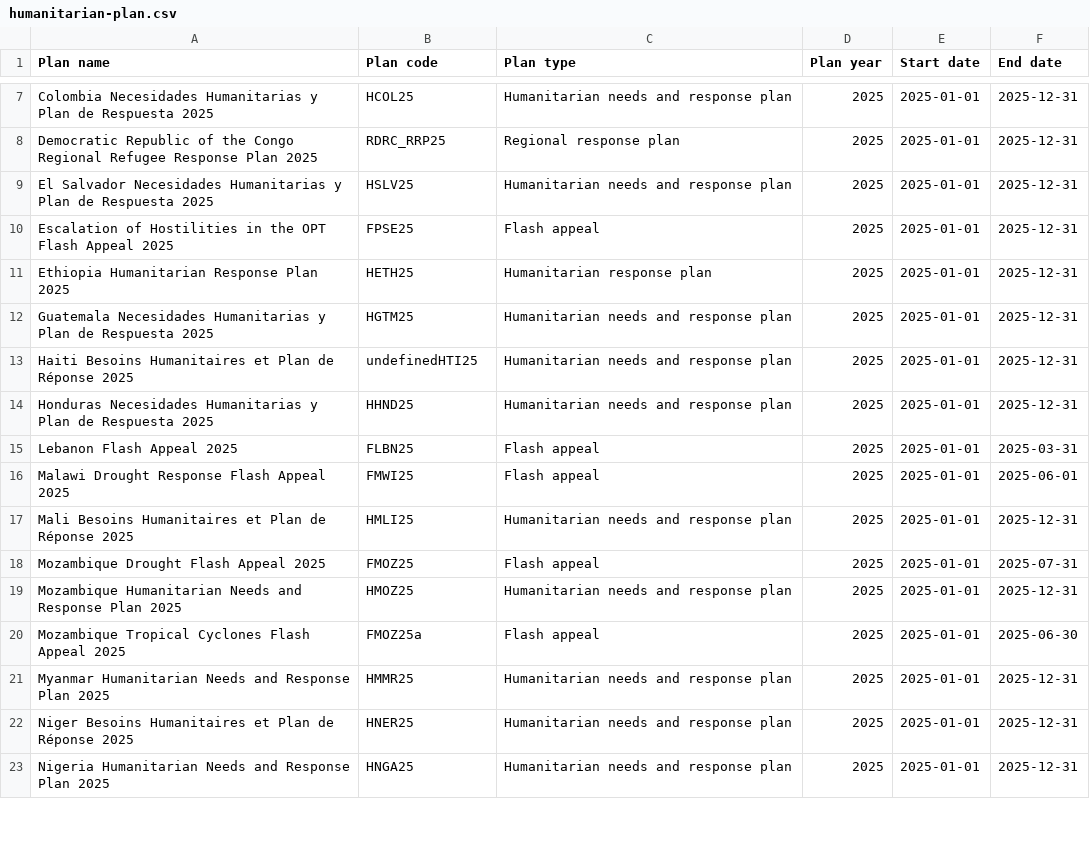
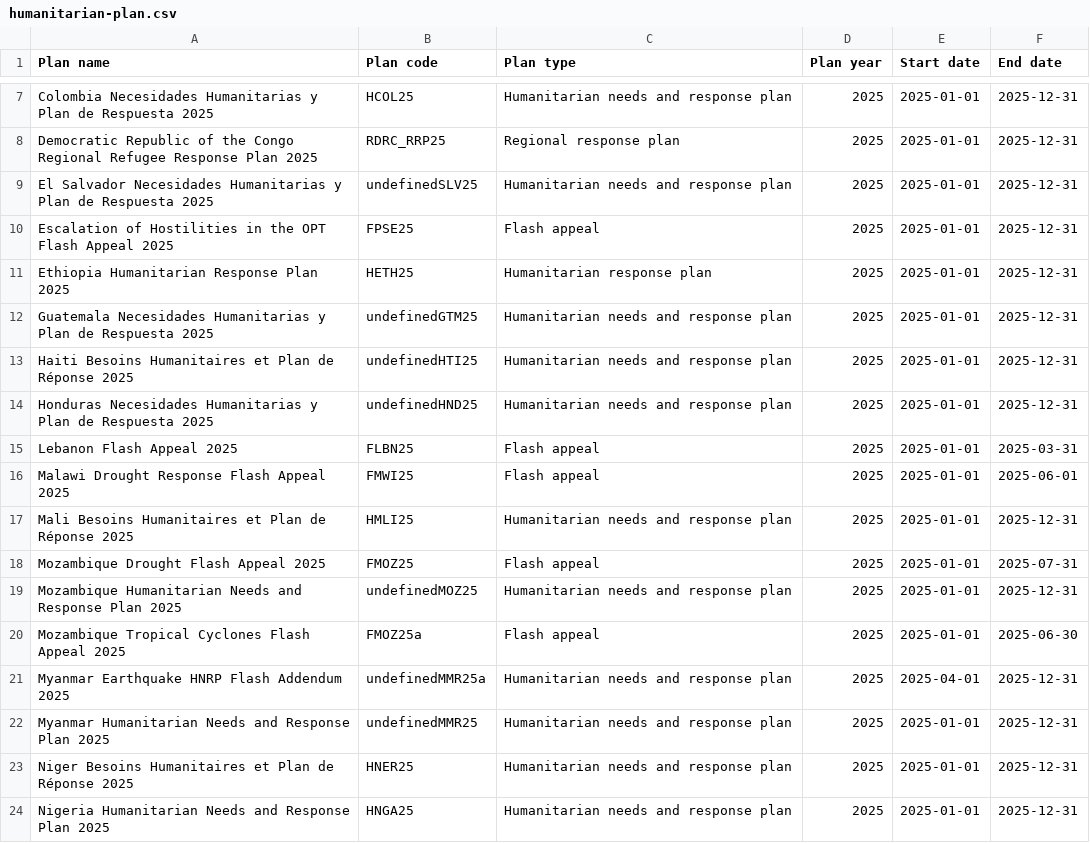
Before and after one commit to codeforIATI/humanitarian-plan-codelist, a CSV file: humanitarian-plan.csv, drawn as a sheet; only a part is shown, gaps mark what is left out.

Commit message:
deploy: adf0262c8f6f882ea9f8d209d723d747a1350cd5

```diff
--- a/humanitarian-plan.csv
+++ b/humanitarian-plan.csv
@@ -8,8 +8,8 @@ Colombia Necesidades Humanitarias y Plan de Respuesta 2025,HCOL25,Humanitarian n
 Democratic Republic of the Congo Regional Refugee Response Plan 2025,RDRC_RRP25,Regional response plan,2025,2025-01-01,2025-12-31
-El Salvador Necesidades Humanitarias y Plan de Respuesta 2025,HSLV25,Humanitarian needs and response plan,2025,2025-01-01,2025-12-31
+El Salvador Necesidades Humanitarias y Plan de Respuesta 2025,undefinedSLV25,Humanitarian needs and response plan,2025,2025-01-01,2025-12-31
 Escalation of Hostilities in the OPT Flash Appeal 2025,FPSE25,Flash appeal,2025,2025-01-01,2025-12-31
 Ethiopia Humanitarian Response Plan 2025,HETH25,Humanitarian response plan,2025,2025-01-01,2025-12-31
-Guatemala Necesidades Humanitarias y Plan de Respuesta 2025,HGTM25,Humanitarian needs and response plan,2025,2025-01-01,2025-12-31
+Guatemala Necesidades Humanitarias y Plan de Respuesta 2025,undefinedGTM25,Humanitarian needs and response plan,2025,2025-01-01,2025-12-31
 Haiti Besoins Humanitaires et Plan de Réponse 2025,undefinedHTI25,Humanitarian needs and response plan,2025,2025-01-01,2025-12-31
-Honduras Necesidades Humanitarias y Plan de Respuesta 2025,HHND25,Humanitarian needs and response plan,2025,2025-01-01,2025-12-31
+Honduras Necesidades Humanitarias y Plan de Respuesta 2025,undefinedHND25,Humanitarian needs and response plan,2025,2025-01-01,2025-12-31
 Lebanon Flash Appeal 2025,FLBN25,Flash appeal,2025,2025-01-01,2025-03-31
@@ -18,5 +18,6 @@ Mali Besoins Humanitaires et Plan de Réponse 2025,HMLI25,Humanitarian needs and
 Mozambique Drought Flash Appeal 2025,FMOZ25,Flash appeal,2025,2025-01-01,2025-07-31
-Mozambique Humanitarian Needs and Response Plan 2025,HMOZ25,Humanitarian needs and response plan,2025,2025-01-01,2025-12-31
+Mozambique Humanitarian Needs and Response Plan 2025,undefinedMOZ25,Humanitarian needs and response plan,2025,2025-01-01,2025-12-31
 Mozambique Tropical Cyclones Flash Appeal 2025,FMOZ25a,Flash appeal,2025,2025-01-01,2025-06-30
-Myanmar Humanitarian Needs and Response Plan 2025,HMMR25,Humanitarian needs and response plan,2025,2025-01-01,2025-12-31
+Myanmar Earthquake HNRP Flash Addendum 2025,undefinedMMR25a,Humanitarian needs and response plan,2025,2025-04-01,2025-12-31
+Myanmar Humanitarian Needs and Response Plan 2025,undefinedMMR25,Humanitarian needs and response plan,2025,2025-01-01,2025-12-31
 Niger Besoins Humanitaires et Plan de Réponse 2025,HNER25,Humanitarian needs and response plan,2025,2025-01-01,2025-12-31
```
